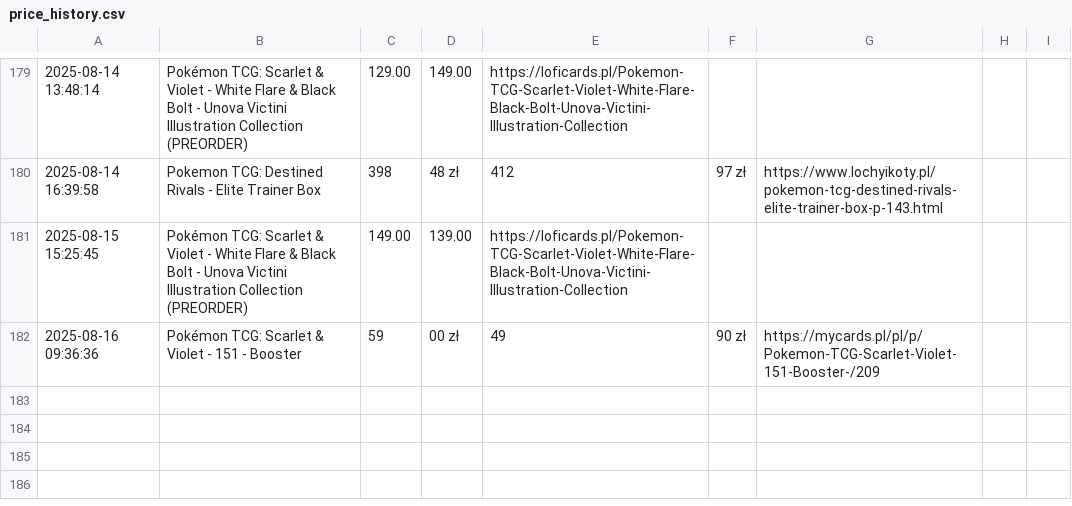
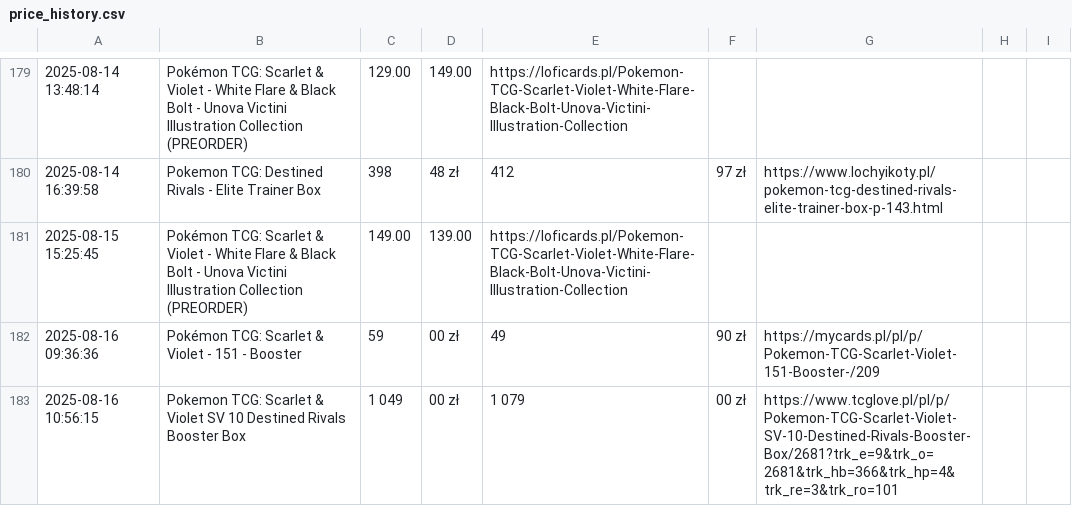
Before and after one commit to henio123/sadfgv, a CSV file: price_history.csv, drawn as a sheet; only a part is shown, gaps mark what is left out; the diff names each change by its address in the sheet, - before the commit and + after, or states it on an @@ line.

```diff
--- a/price_history.csv
+++ b/price_history.csv
+row 183: 2025-08-16 10:56:15 | Pokemon TCG: Scarlet & Violet SV 10 Destined Rivals Booster Box | 1 049 | 00 zł | 1 079 | 00 zł | https://www.tcglove.pl/pl/p/Pokemon-TCG-Scarlet-Violet-SV-10-Destined-Rivals-Booster-Box/2681?trk_e=9&trk_o=2681&trk_hb=366&trk_hp=4&trk_re=3&trk_ro=101
```
Also changed, not shown: 1 other file.
